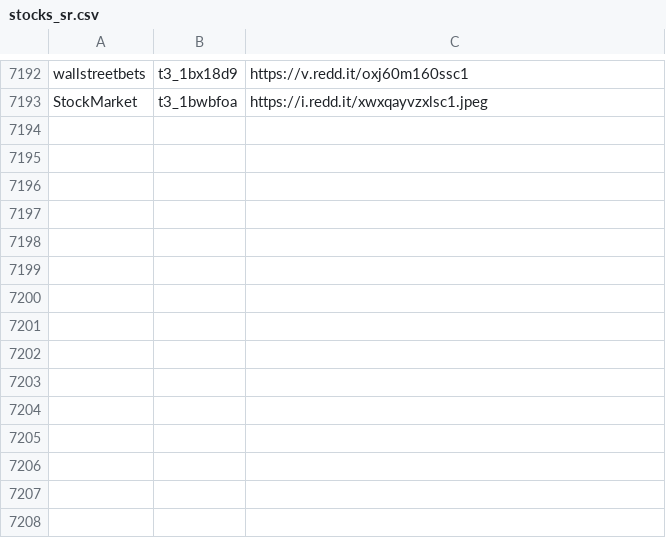
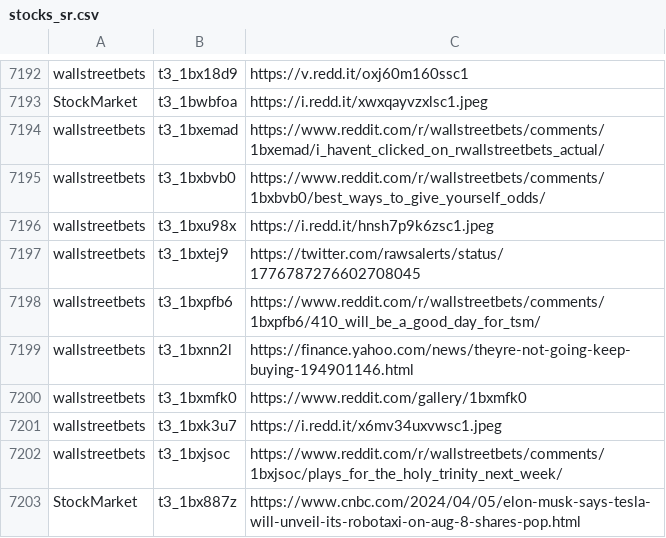
Before and after one commit to dli-invest/finreddit, a CSV file: internal/stocks_sr.csv, drawn as a sheet; only a part is shown, gaps mark what is left out.

```diff
--- a/internal/stocks_sr.csv
+++ b/internal/stocks_sr.csv
@@ -7193 +7193,11 @@ wallstreetbets,t3_1bx18d9,https://v.redd.it/oxj60m160ssc1
 StockMarket,t3_1bwbfoa,https://i.redd.it/xwxqayvzxlsc1.jpeg
+wallstreetbets,t3_1bxemad,https://www.reddit.com/r/wallstreetbets/comments/1bxemad/i_havent_clicked_on_rwallstreetbets_actual/
+wallstreetbets,t3_1bxbvb0,https://www.reddit.com/r/wallstreetbets/comments/1bxbvb0/best_ways_to_give_yourself_odds/
+wallstreetbets,t3_1bxu98x,https://i.redd.it/hnsh7p9k6zsc1.jpeg
+wallstreetbets,t3_1bxtej9,https://twitter.com/rawsalerts/status/1776787276602708045
+wallstreetbets,t3_1bxpfb6,https://www.reddit.com/r/wallstreetbets/comments/1bxpfb6/410_will_be_a_good_day_for_tsm/
+wallstreetbets,t3_1bxnn2l,https://finance.yahoo.com/news/theyre-not-going-keep-buying-194901146.html
+wallstreetbets,t3_1bxmfk0,https://www.reddit.com/gallery/1bxmfk0
+wallstreetbets,t3_1bxk3u7,https://i.redd.it/x6mv34uxvwsc1.jpeg
+wallstreetbets,t3_1bxjsoc,https://www.reddit.com/r/wallstreetbets/comments/1bxjsoc/plays_for_the_holy_trinity_next_week/
+StockMarket,t3_1bx887z,https://www.cnbc.com/2024/04/05/elon-musk-says-tesla-will-unveil-its-robotaxi-on-aug-8-shares-pop.html
```
